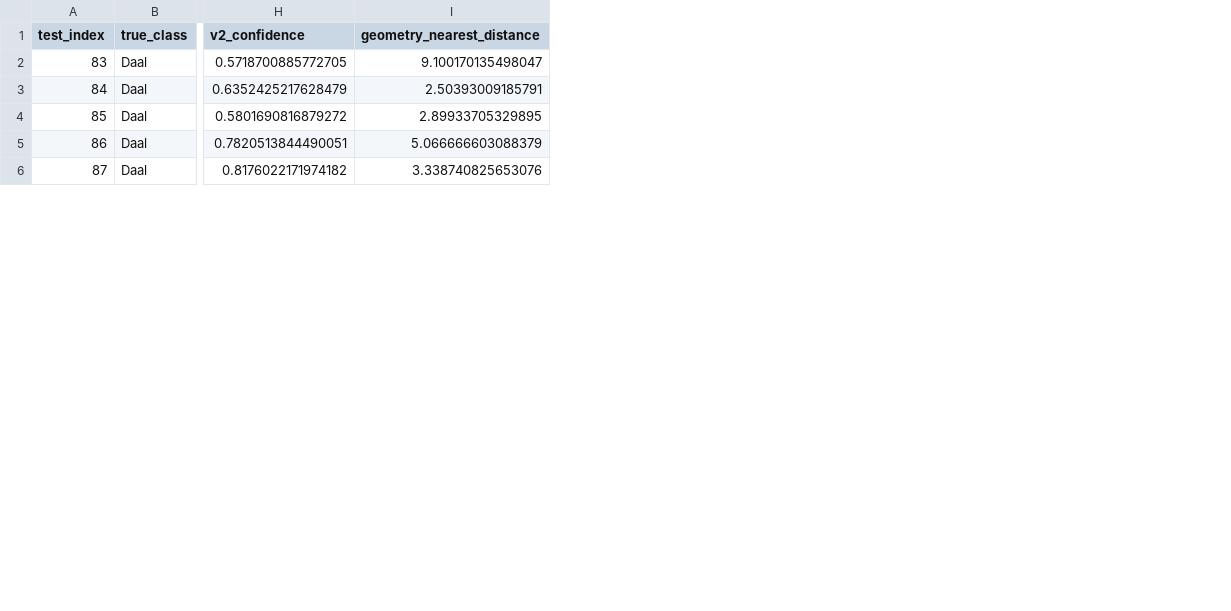
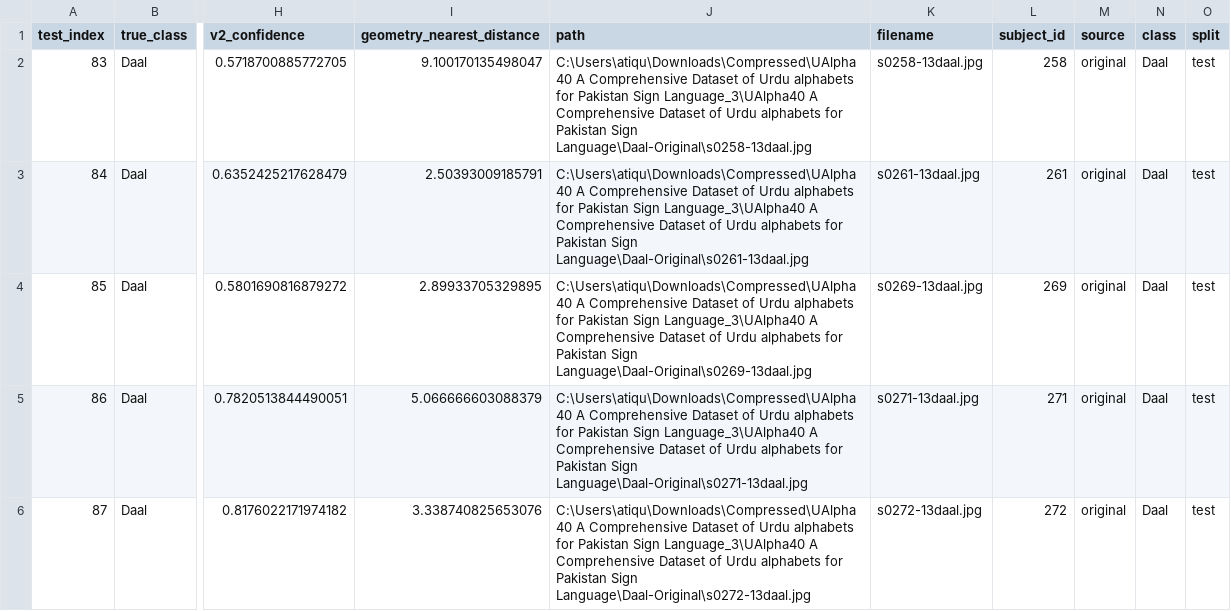
Before and after one commit to Atiqumer/Voxasign_Banoqabil, a CSV file: training/psl/reports/tuey_daal_geometry_errors/sample_comparison.csv, drawn as a sheet; only a part is shown, gaps mark what is left out; the diff names each change by its address in the sheet, - before the commit and + after, or states it on an @@ line.

```diff
--- a/training/psl/reports/tuey_daal_geometry_errors/sample_comparison.csv
+++ b/training/psl/reports/tuey_daal_geometry_errors/sample_comparison.csv
+column J (path), rows 2-6: C:\Users\atiqu\Downloads\Compressed\UAlpha40 A Comprehensive Dataset of Urdu alphabets for Pakistan Sign Language_3\UAlpha40 A Comprehensive Dataset of Urdu alphabets for Pakistan Sign Language\Daal-Original\s0258-13daal.jpg | C:\Users\atiqu\Downloads\Compressed\UAlpha40 A Comprehensive Dataset of Urdu alphabets for Pakistan Sign Language_3\UAlpha40 A Comprehensive Dataset of Urdu alphabets for Pakistan Sign Language\Daal-Original\s0261-13daal.jpg | C:\Users\atiqu\Downloads\Compressed\UAlpha40 A Comprehensive Dataset of Urdu alphabets for Pakistan Sign Language_3\UAlpha40 A Comprehensive Dataset of Urdu alphabets for Pakistan Sign Language\Daal-Original\s0269-13daal.jpg | C:\Users\atiqu\Downloads\Compressed\UAlpha40 A Comprehensive Dataset of Urdu alphabets for Pakistan Sign Language_3\UAlpha40 A Comprehensive Dataset of Urdu alphabets for Pakistan Sign Language\Daal-Original\s0271-13daal.jpg | C:\Users\atiqu\Downloads\Compressed\UAlpha40 A Comprehensive Dataset of Urdu alphabets for Pakistan Sign Language_3\UAlpha40 A Comprehensive Dataset of Urdu alphabets for Pakistan Sign Language\Daal-Original\s0272-13daal.jpg
+column K (filename), rows 2-6: s0258-13daal.jpg | s0261-13daal.jpg | s0269-13daal.jpg | s0271-13daal.jpg | s0272-13daal.jpg
+column L (subject_id), rows 2-6: 258 | 261 | 269 | 271 | 272
+column M (source), rows 2-6: all original
+column N (class), rows 2-6: all Daal
+column O (split), rows 2-6: all test
```
Also changed, not shown: 10 other files.
